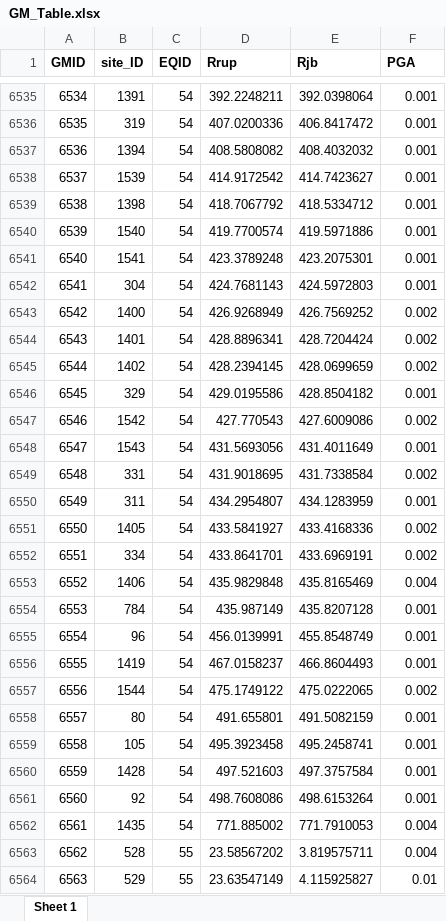
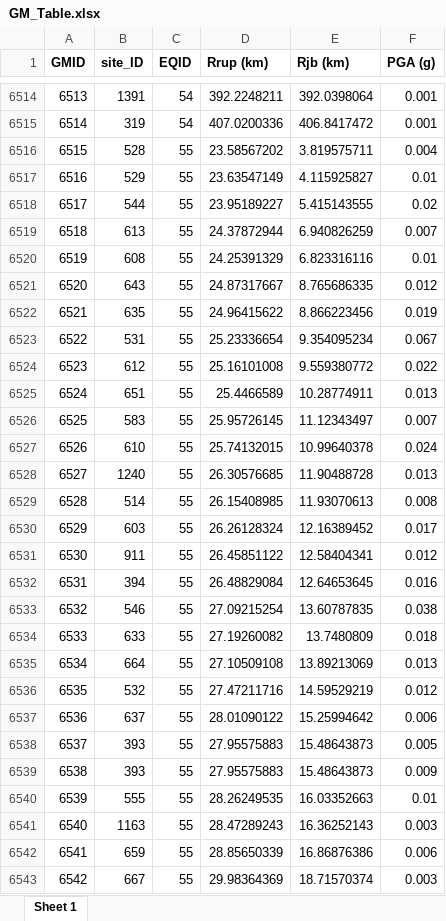
Before and after one commit to wltcwpf/site_term_db, an Excel workbook: GM_Table.xlsx, sheet Sheet 1, drawn as a sheet; only a part is shown, gaps mark what is left out; the shorter side is filled out with more unchanged rows; values as stored, in another font and other column widths than the file's, no borders; the diff covers the shown part only; the diff names each change by its address in the sheet, - before the commit and + after, or states it on an @@ line.

```diff
--- a/GM_Table.xlsx (sheet Sheet 1)
+++ b/GM_Table.xlsx (sheet Sheet 1)
-D1: Rrup
+D1: Rrup (km)
-E1: Rjb
+E1: Rjb (km)
-F1: PGA
+F1: PGA (g)
@@ column A (GMID) renumbered from row 5376 down @@
-row 6537: 6536 | 1394 | 54 | 408.5808082 | 408.4032032 | 0.001
-row 6538: 6537 | 1539 | 54 | 414.9172542 | 414.7423627 | 0.001
-row 6539: 6538 | 1398 | 54 | 418.7067792 | 418.5334712 | 0.001
-row 6540: 6539 | 1540 | 54 | 419.7700574 | 419.5971886 | 0.001
-row 6541: 6540 | 1541 | 54 | 423.3789248 | 423.2075301 | 0.001
-row 6542: 6541 | 304 | 54 | 424.7681143 | 424.5972803 | 0.001
-row 6543: 6542 | 1400 | 54 | 426.9268949 | 426.7569252 | 0.002
-row 6544: 6543 | 1401 | 54 | 428.8896341 | 428.7204424 | 0.002
-row 6545: 6544 | 1402 | 54 | 428.2394145 | 428.0699659 | 0.002
-row 6546: 6545 | 329 | 54 | 429.0195586 | 428.8504182 | 0.001
-row 6547: 6546 | 1542 | 54 | 427.770543 | 427.6009086 | 0.002
-row 6548: 6547 | 1543 | 54 | 431.5693056 | 431.4011649 | 0.001
-row 6549: 6548 | 331 | 54 | 431.9018695 | 431.7338584 | 0.002
-row 6550: 6549 | 311 | 54 | 434.2954807 | 434.1283959 | 0.001
-row 6551: 6550 | 1405 | 54 | 433.5841927 | 433.4168336 | 0.002
-row 6552: 6551 | 334 | 54 | 433.8641701 | 433.6969191 | 0.002
-row 6553: 6552 | 1406 | 54 | 435.9829848 | 435.8165469 | 0.004
-row 6554: 6553 | 784 | 54 | 435.987149 | 435.8207128 | 0.001
-row 6555: 6554 | 96 | 54 | 456.0139991 | 455.8548749 | 0.001
-row 6556: 6555 | 1419 | 54 | 467.0158237 | 466.8604493 | 0.001
-row 6557: 6556 | 1544 | 54 | 475.1749122 | 475.0222065 | 0.002
-row 6558: 6557 | 80 | 54 | 491.655801 | 491.5082159 | 0.001
-row 6559: 6558 | 105 | 54 | 495.3923458 | 495.2458741 | 0.001
-row 6560: 6559 | 1428 | 54 | 497.521603 | 497.3757584 | 0.001
-row 6561: 6560 | 92 | 54 | 498.7608086 | 498.6153264 | 0.001
-row 6562: 6561 | 1435 | 54 | 771.885002 | 771.7910053 | 0.004
```
Also changed, not shown: 22 removed rows elsewhere in this sheet, Flatfile.xlsx, Site_Table.xlsx, 1 other file.
